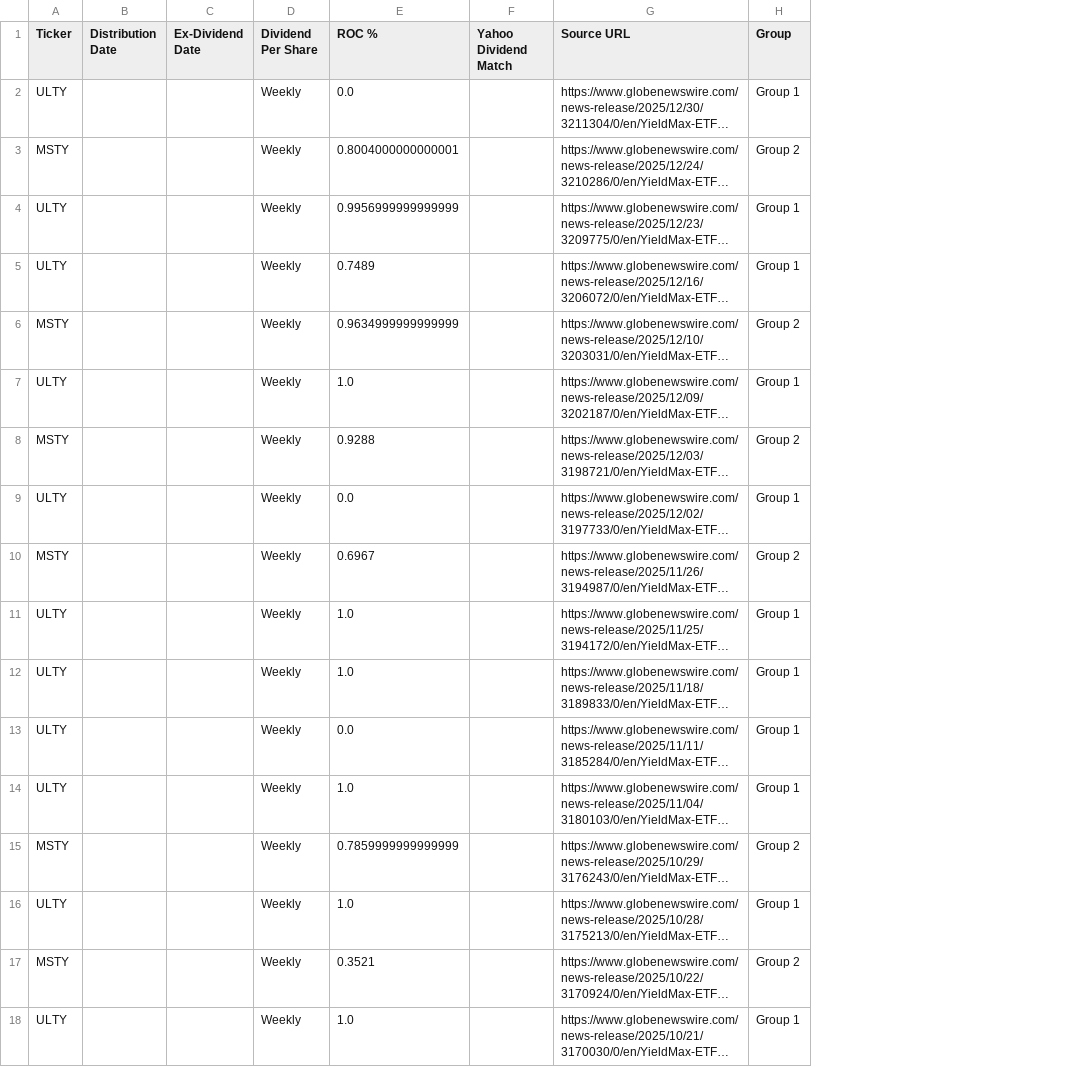
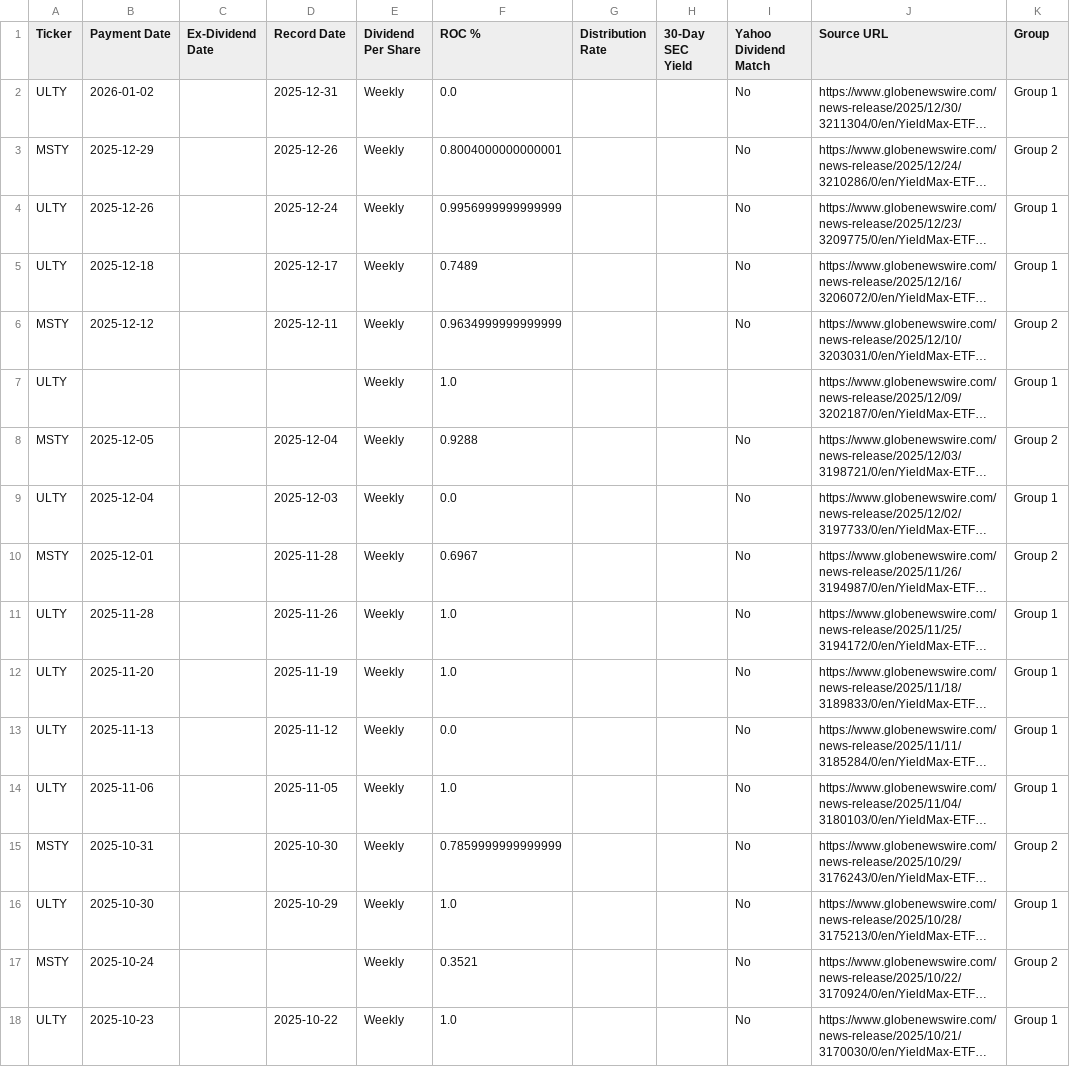
Before and after one commit to laurenquam/yieldmax-form19a, a CSV file: form19a_enriched.csv, drawn as a sheet; long unchanged cells end in …; removed rows and columns are numbered as before the commit, all else as after; the diff names each change by its address in the sheet, - before the commit and + after, or states it on an @@ line.

```diff
--- a/form19a_enriched.csv
+++ b/form19a_enriched.csv
-column B (Distribution Date), empty
+column B (Payment Date), rows 2-18: 2026-01-02 | 2025-12-29 | 2025-12-26 | 2025-12-18 | 2025-12-12 |  | 2025-12-05 | 2025-12-04 | 2025-12-01 | 2025-11-28 | 2025-11-20 | 2025-11-13 | 2025-11-06 | 2025-10-31 | 2025-10-30 | 2025-10-24 | 2025-10-23
+column D (Record Date), rows 2-18: 2025-12-31 | 2025-12-26 | 2025-12-24 | 2025-12-17 | 2025-12-11 |  | 2025-12-04 | 2025-12-03 | 2025-11-28 | 2025-11-26 | 2025-11-19 | 2025-11-12 | 2025-11-05 | 2025-10-30 | 2025-10-29 |  | 2025-10-22
+column G (Distribution Rate), empty
+column H (30-Day SEC Yield), empty
-I2:I6 (Yahoo Dividend Match): (empty)
+I2:I6 (Yahoo Dividend Match): No
-I8:I18 (Yahoo Dividend Match): (empty)
+I8:I18 (Yahoo Dividend Match): No
```
